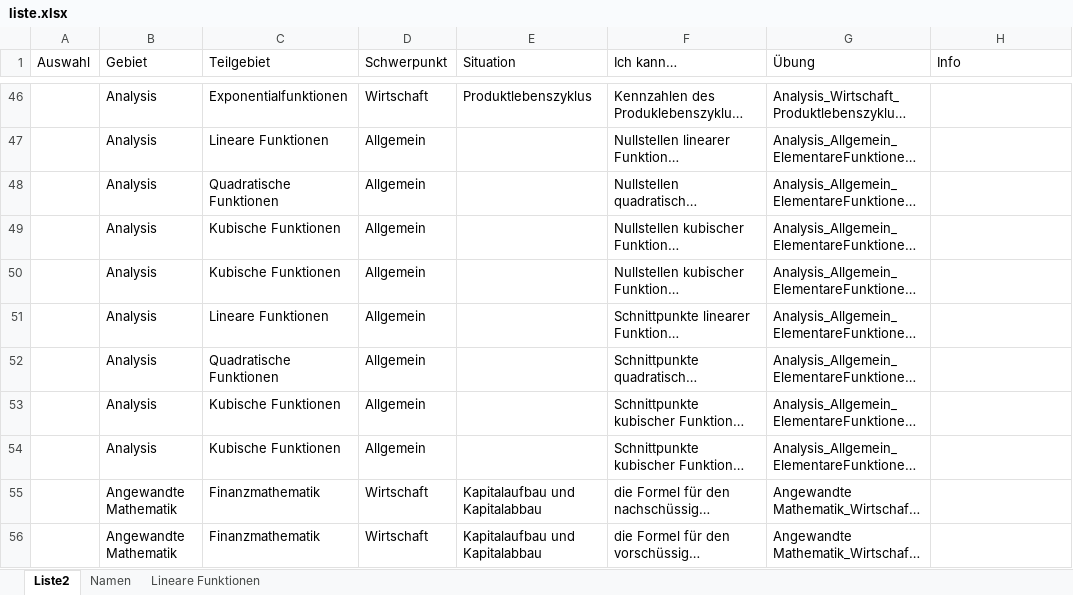
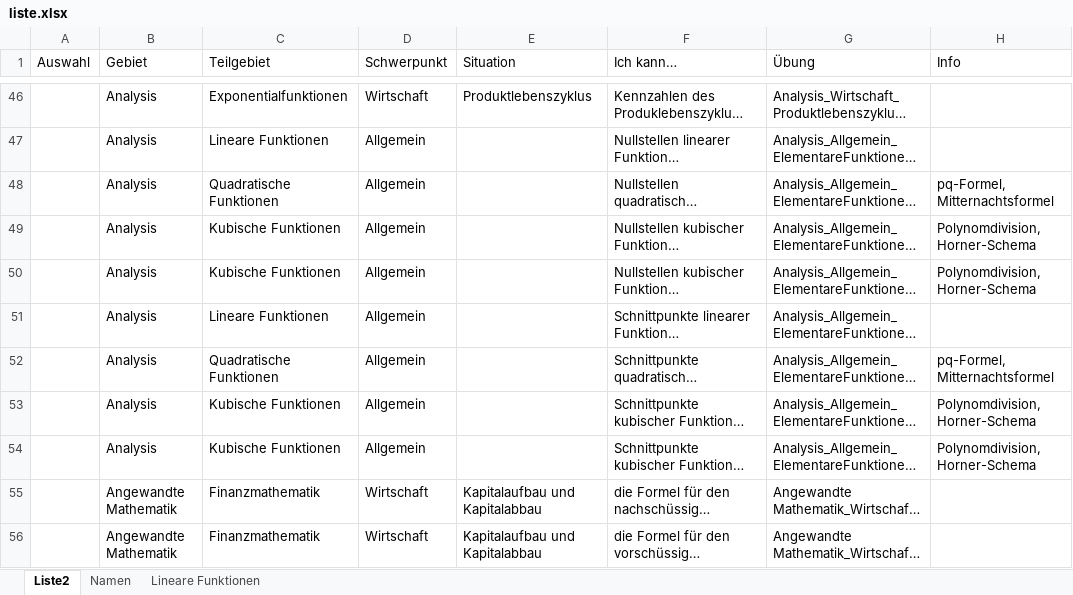
Before and after one commit to MatheDoc/digitalmath, an Excel workbook: liste.xlsx, sheet Liste2, drawn as a sheet; only a part is shown, gaps mark what is left out; long unchanged cells end in …; values as stored, in another font and other column widths than the file's, no borders; table styles not drawn; the diff names each change by its address in the sheet, - before the commit and + after, or states it on an @@ line.

```diff
--- a/liste.xlsx (sheet Liste2)
+++ b/liste.xlsx (sheet Liste2)
-H48 (Info): (empty)
+H48 (Info): pq-Formel, Mitternachtsformel
-H49:H50 (Info): (empty)
+H49:H50 (Info): Polynomdivision, Horner-Schema
-H52 (Info): (empty)
+H52 (Info): pq-Formel, Mitternachtsformel
-H53:H54 (Info): (empty)
+H53:H54 (Info): Polynomdivision, Horner-Schema
```
Also changed, not shown: 2 other files.
